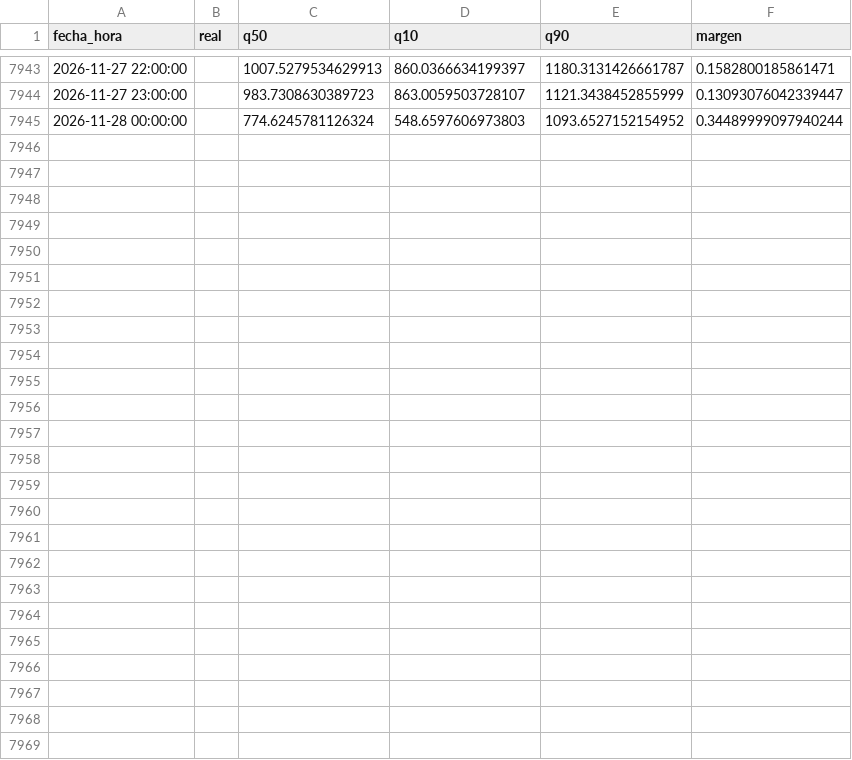
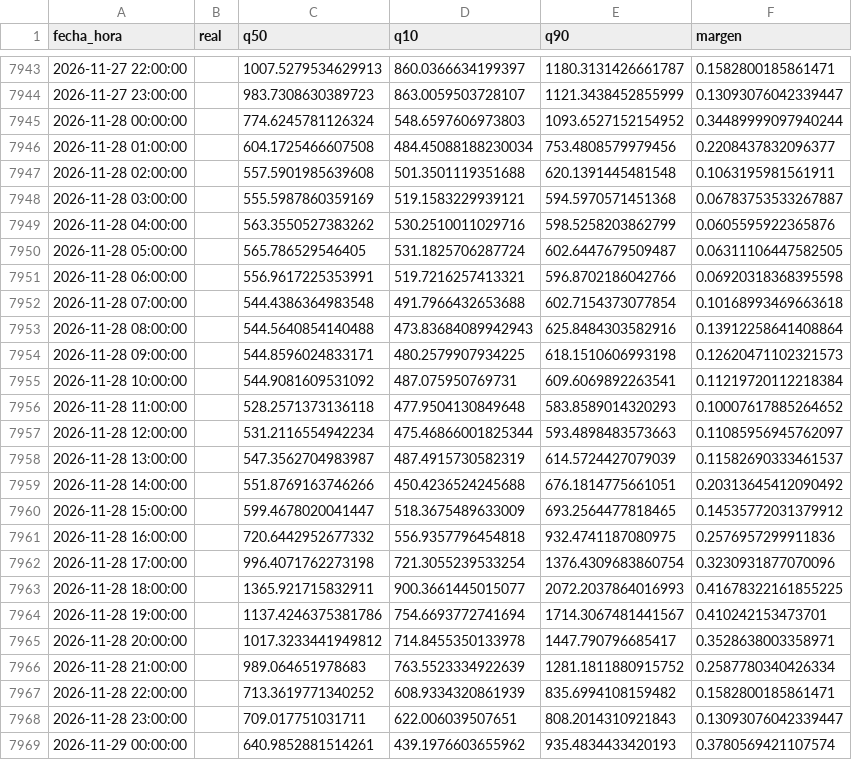
Before and after one commit to Ziskito/xm-spot-price-predictor, a CSV file: data/processed/resultados/pronostico_realista_bandas_24h_2026.csv, drawn as a sheet; only a part is shown, gaps mark what is left out; the diff covers the shown part only.

```diff
--- a/data/processed/resultados/pronostico_realista_bandas_24h_2026.csv
+++ b/data/processed/resultados/pronostico_realista_bandas_24h_2026.csv
@@ -7945 +7945,25 @@ fecha_hora,real,q50,q10,q90,margen
 2026-11-28 00:00:00,,774.6245781126324,548.6597606973803,1093.6527152154952,0.34489999097940244
+2026-11-28 01:00:00,,604.1725466607508,484.45088188230034,753.4808579979456,0.2208437832096377
+2026-11-28 02:00:00,,557.5901985639608,501.3501119351688,620.1391445481548,0.1063195981561911
+2026-11-28 03:00:00,,555.5987860359169,519.1583229939121,594.5970571451368,0.06783753533267887
+2026-11-28 04:00:00,,563.3550527383262,530.2510011029716,598.5258203862799,0.0605595922365876
+2026-11-28 05:00:00,,565.786529546405,531.1825706287724,602.6447679509487,0.06311106447582505
+2026-11-28 06:00:00,,556.9617225353991,519.7216257413321,596.8702186042766,0.06920318368395598
+2026-11-28 07:00:00,,544.4386364983548,491.7966432653688,602.7154373077854,0.10168993469663618
+2026-11-28 08:00:00,,544.5640854140488,473.83684089942943,625.8484303582916,0.13912258641408864
+2026-11-28 09:00:00,,544.8596024833171,480.2579907934225,618.1510606993198,0.12620471102321573
+2026-11-28 10:00:00,,544.9081609531092,487.075950769731,609.6069892263541,0.11219720112218384
+2026-11-28 11:00:00,,528.2571373136118,477.9504130849648,583.8589014320293,0.10007617885264652
+2026-11-28 12:00:00,,531.2116554942234,475.46866001825344,593.4898483573663,0.11085956945762097
+2026-11-28 13:00:00,,547.3562704983987,487.4915730582319,614.5724427079039,0.11582690333461537
+2026-11-28 14:00:00,,551.8769163746266,450.4236524245688,676.1814775661051,0.20313645412090492
+2026-11-28 15:00:00,,599.4678020041447,518.3675489633009,693.2564477818465,0.14535772031379912
+2026-11-28 16:00:00,,720.6442952677332,556.9357796454818,932.4741187080975,0.2576957299911836
+2026-11-28 17:00:00,,996.4071762273198,721.3055239533254,1376.4309683860754,0.3230931877070096
+2026-11-28 18:00:00,,1365.921715832911,900.3661445015077,2072.2037864016993,0.41678322161855225
+2026-11-28 19:00:00,,1137.4246375381786,754.6693772741694,1714.3067481441567,0.410242153473701
+2026-11-28 20:00:00,,1017.3233441949812,714.8455350133978,1447.790796685417,0.3528638003358971
+2026-11-28 21:00:00,,989.064651978683,763.5523334922639,1281.1811880915752,0.2587780340426334
+2026-11-28 22:00:00,,713.3619771340252,608.9334320861939,835.6994108159482,0.1582800185861471
+2026-11-28 23:00:00,,709.017751031711,622.006039507651,808.2014310921843,0.13093076042339447
+2026-11-29 00:00:00,,640.9852881514261,439.1976603655962,935.4834433420193,0.3780569421107574
```
Also changed, not shown: 48 edited cells elsewhere in this file, data/processed/resultados/probabilidades_eventos_24h_realista_2026.csv, data/processed/resultados/probabilidades_eventos_72h_realista_2026.csv, 9 other files.
